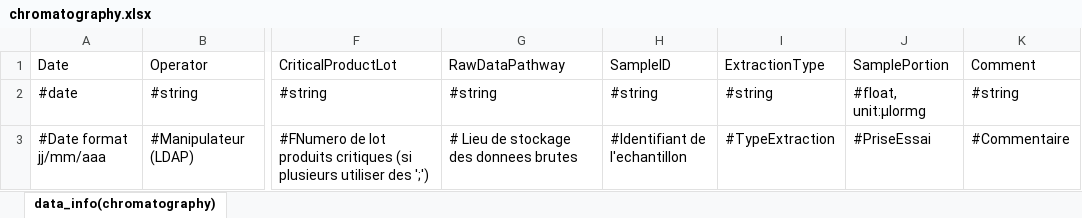
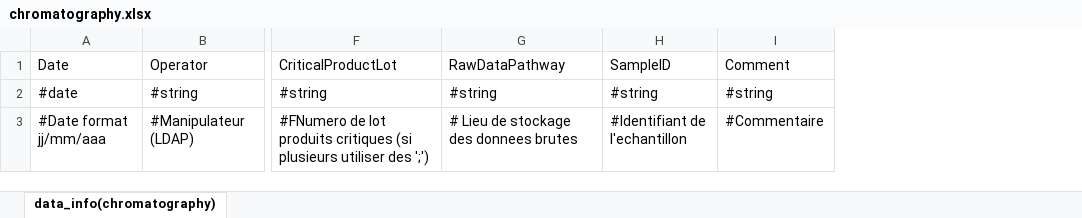
Before and after one commit to fherault/Diagram_UML_data_template, an Excel workbook: template_pegase_v1/chromatography.xlsx, sheet data_info(chromatography), drawn as a sheet; only a part is shown, gaps mark what is left out; values as stored, in another font and other column widths than the file's, no borders; the diff names each change by its address in the sheet, - before the commit and + after, or states it on an @@ line.

```diff
--- a/template_pegase_v1/chromatography.xlsx (sheet data_info(chromatography))
+++ b/template_pegase_v1/chromatography.xlsx (sheet data_info(chromatography))
-column I (ExtractionType), rows 2-3: #string | #TypeExtraction
-column J (SamplePortion), rows 2-3: #float, unit:µlormg | #PriseEssai
```
Also changed, not shown: template_pegase_v1/behavior.xlsx, template_pegase_v1/bloodgases.xlsx, 47 other files.
